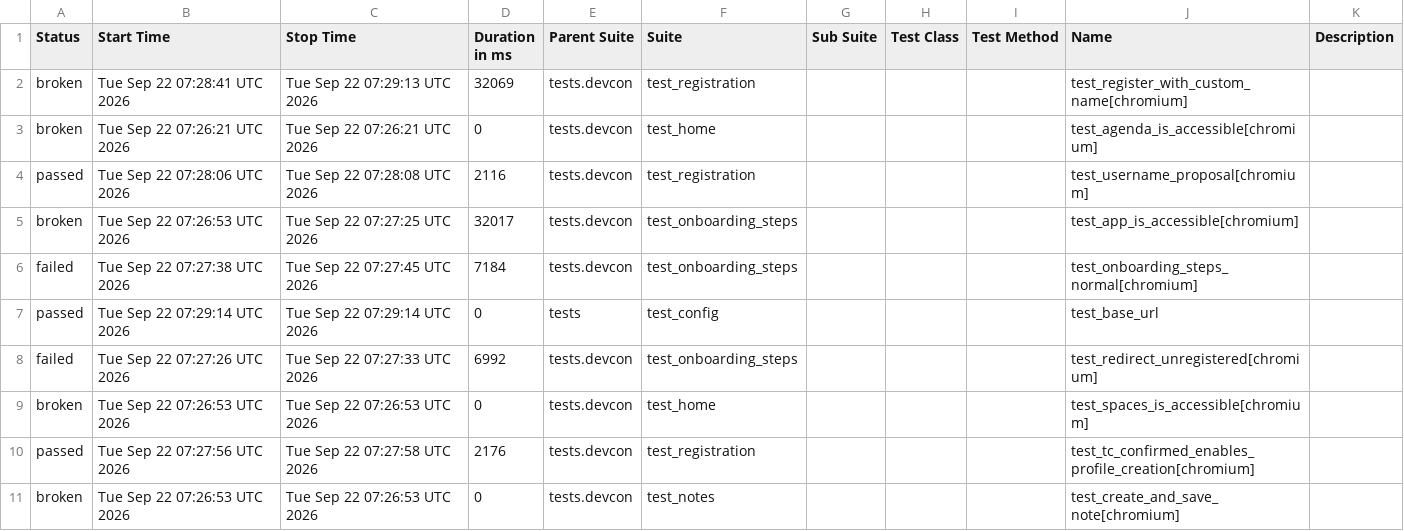
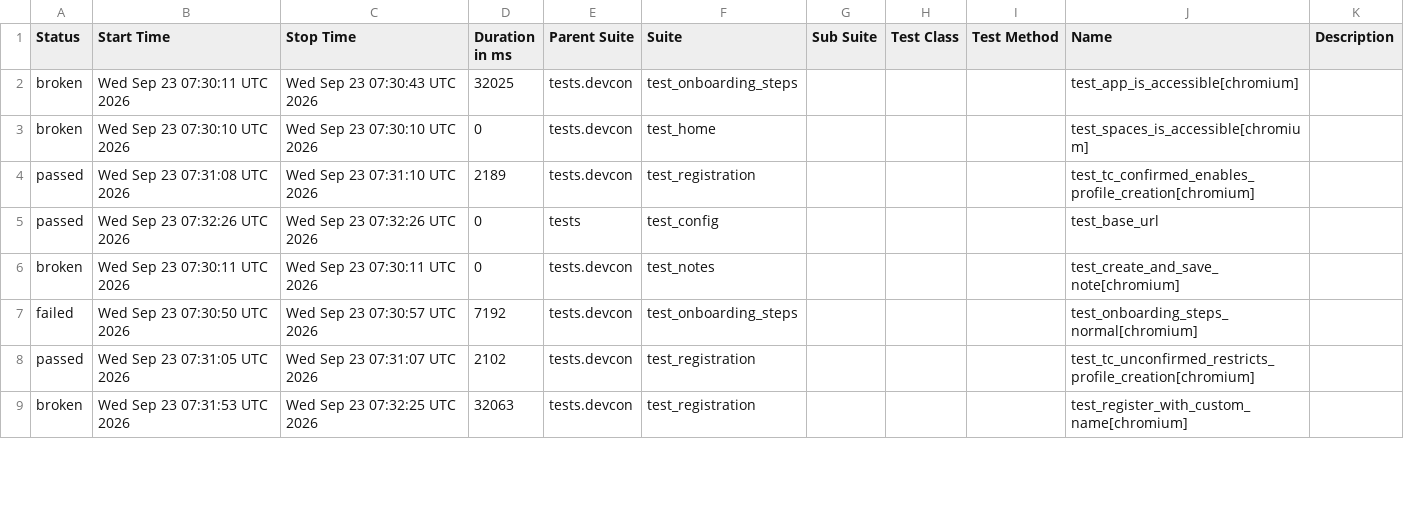
Before and after one commit to andrea-055/devcon_smoke_test, a CSV file: Prod/data/suites.csv, drawn as a sheet; only a part is shown; the diff covers the shown part only.

```diff
--- a/Prod/data/suites.csv
+++ b/Prod/data/suites.csv
@@ -1,11 +1,9 @@
 "Status","Start Time","Stop Time","Duration in ms","Parent Suite","Suite","Sub Suite","Test Class","Test Method","Name","Description"
-"broken","Tue Sep 22 07:28:41 UTC 2026","Tue Sep 22 07:29:13 UTC 2026","32069","tests.devcon","test_registration","","","","test_register_with_custom_name[chromium]",""
-"broken","Tue Sep 22 07:26:21 UTC 2026","Tue Sep 22 07:26:21 UTC 2026","0","tests.devcon","test_home","","","","test_agenda_is_accessible[chromium]",""
-"passed","Tue Sep 22 07:28:06 UTC 2026","Tue Sep 22 07:28:08 UTC 2026","2116","tests.devcon","test_registration","","","","test_username_proposal[chromium]",""
-"broken","Tue Sep 22 07:26:53 UTC 2026","Tue Sep 22 07:27:25 UTC 2026","32017","tests.devcon","test_onboarding_steps","","","","test_app_is_accessible[chromium]",""
-"failed","Tue Sep 22 07:27:38 UTC 2026","Tue Sep 22 07:27:45 UTC 2026","7184","tests.devcon","test_onboarding_steps","","","","test_onboarding_steps_normal[chromium]",""
-"passed","Tue Sep 22 07:29:14 UTC 2026","Tue Sep 22 07:29:14 UTC 2026","0","tests","test_config","","","","test_base_url",""
-"failed","Tue Sep 22 07:27:26 UTC 2026","Tue Sep 22 07:27:33 UTC 2026","6992","tests.devcon","test_onboarding_steps","","","","test_redirect_unregistered[chromium]",""
-"broken","Tue Sep 22 07:26:53 UTC 2026","Tue Sep 22 07:26:53 UTC 2026","0","tests.devcon","test_home","","","","test_spaces_is_accessible[chromium]",""
-"passed","Tue Sep 22 07:27:56 UTC 2026","Tue Sep 22 07:27:58 UTC 2026","2176","tests.devcon","test_registration","","","","test_tc_confirmed_enables_profile_creation[chromium]",""
-"broken","Tue Sep 22 07:26:53 UTC 2026","Tue Sep 22 07:26:53 UTC 2026","0","tests.devcon","test_notes","","","","test_create_and_save_note[chromium]",""
+"broken","Wed Sep 23 07:30:11 UTC 2026","Wed Sep 23 07:30:43 UTC 2026","32025","tests.devcon","test_onboarding_steps","","","","test_app_is_accessible[chromium]",""
+"broken","Wed Sep 23 07:30:10 UTC 2026","Wed Sep 23 07:30:10 UTC 2026","0","tests.devcon","test_home","","","","test_spaces_is_accessible[chromium]",""
+"passed","Wed Sep 23 07:31:08 UTC 2026","Wed Sep 23 07:31:10 UTC 2026","2189","tests.devcon","test_registration","","","","test_tc_confirmed_enables_profile_creation[chromium]",""
+"passed","Wed Sep 23 07:32:26 UTC 2026","Wed Sep 23 07:32:26 UTC 2026","0","tests","test_config","","","","test_base_url",""
+"broken","Wed Sep 23 07:30:11 UTC 2026","Wed Sep 23 07:30:11 UTC 2026","0","tests.devcon","test_notes","","","","test_create_and_save_note[chromium]",""
+"failed","Wed Sep 23 07:30:50 UTC 2026","Wed Sep 23 07:30:57 UTC 2026","7192","tests.devcon","test_onboarding_steps","","","","test_onboarding_steps_normal[chromium]",""
+"passed","Wed Sep 23 07:31:05 UTC 2026","Wed Sep 23 07:31:07 UTC 2026","2102","tests.devcon","test_registration","","","","test_tc_unconfirmed_restricts_profile_creation[chromium]",""
+"broken","Wed Sep 23 07:31:53 UTC 2026","Wed Sep 23 07:32:25 UTC 2026","32063","tests.devcon","test_registration","","","","test_register_with_custom_name[chromium]",""
```
Also changed, not shown: 2 added rows and 14 edited cells elsewhere in this file, 58 other files.
